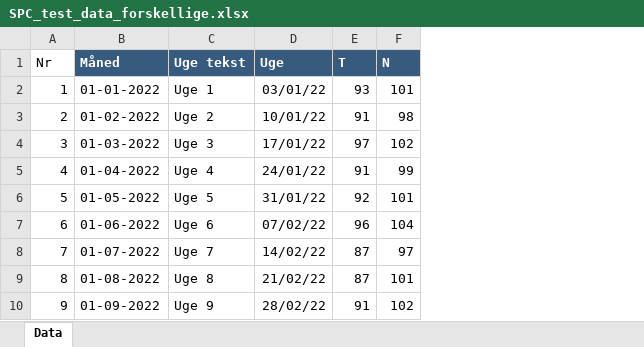
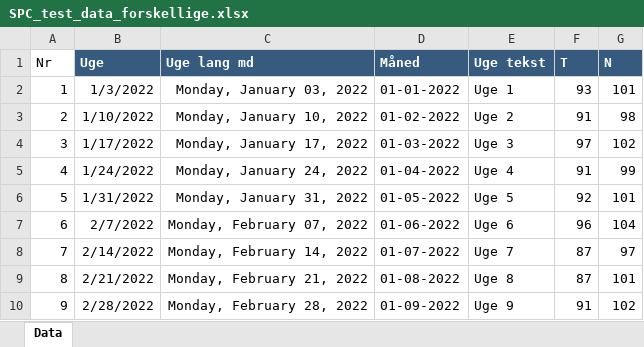
Before and after one commit to johanreventlow/claude_spc, an Excel workbook: R/data/SPC_test_data_forskellige.xlsx, sheet Data, drawn as a sheet; only a part is shown; values as stored, in another font and other column widths than the file's, no borders; removed rows and columns are numbered as before the commit, all else as after; the diff names each change by its address in the sheet, - before the commit and + after, or states it on an @@ line.

```diff
--- a/R/data/SPC_test_data_forskellige.xlsx (sheet Data)
+++ b/R/data/SPC_test_data_forskellige.xlsx (sheet Data)
+column B (Uge), rows 2-10: 1/3/2022 | 1/10/2022 | 1/17/2022 | 1/24/2022 | 1/31/2022 | 2/7/2022 | 2/14/2022 | 2/21/2022 | 2/28/2022
+column C (Uge lang md), rows 2-10: Monday, January 03, 2022 | Monday, January 10, 2022 | Monday, January 17, 2022 | Monday, January 24, 2022 | Monday, January 31, 2022 | Monday, February 07, 2022 | Monday, February 14, 2022 | Monday, February 21, 2022 | Monday, February 28, 2022
-column D (Uge), rows 2-10: 03/01/22 | 10/01/22 | 17/01/22 | 24/01/22 | 31/01/22 | 07/02/22 | 14/02/22 | 21/02/22 | 28/02/22
```
Also changed, not shown: 1 other file.
